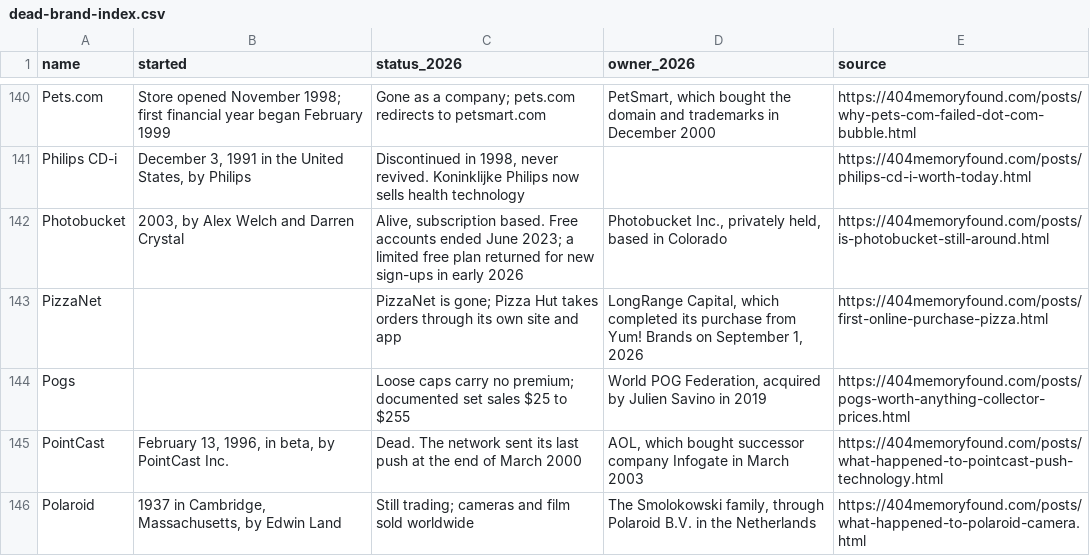
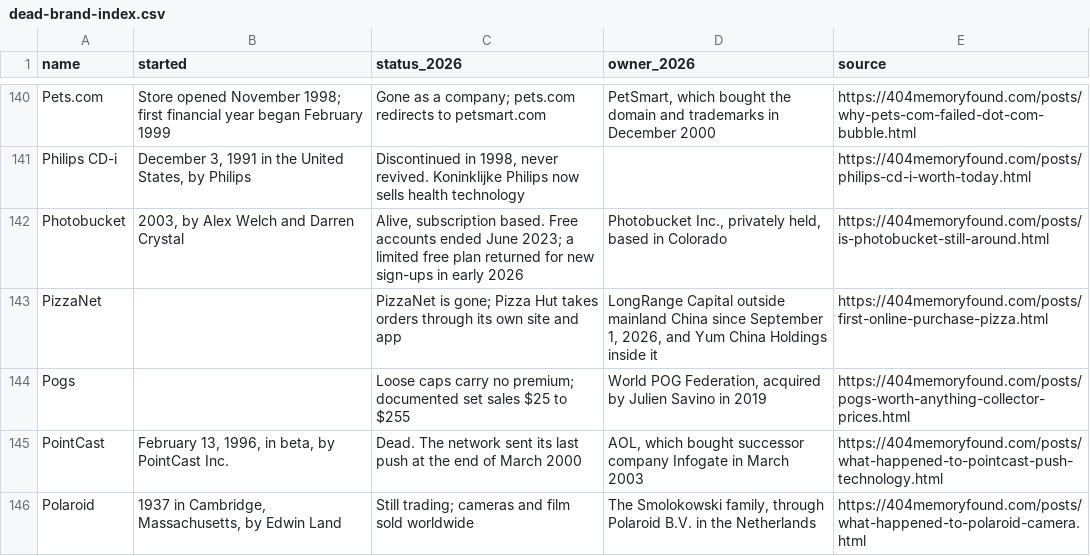
Before and after one commit to pnpaiva/404-memory-found, a CSV file: dead-brand-index.csv, drawn as a sheet; only a part is shown, gaps mark what is left out.

```diff
--- a/dead-brand-index.csv
+++ b/dead-brand-index.csv
@@ -142,3 +142,3 @@ Philips CD-i,"December 3, 1991 in the United States, by Philips","Discontinued i
 Photobucket,"2003, by Alex Welch and Darren Crystal","Alive, subscription based. Free accounts ended June 2023; a limited free plan returned for new sign-ups in early 2026","Photobucket Inc., privately held, based in Colorado",https://404memoryfound.com/posts/is-photobucket-still-around.html
-PizzaNet,,PizzaNet is gone; Pizza Hut takes orders through its own site and app,"LongRange Capital, which completed its purchase from Yum! Brands on September 1, 2026",https://404memoryfound.com/posts/first-online-purchase-pizza.html
+PizzaNet,,PizzaNet is gone; Pizza Hut takes orders through its own site and app,"LongRange Capital outside mainland China since September 1, 2026, and Yum China Holdings inside it",https://404memoryfound.com/posts/first-online-purchase-pizza.html
 Pogs,,Loose caps carry no premium; documented set sales $25 to $255,"World POG Federation, acquired by Julien Savino in 2019",https://404memoryfound.com/posts/pogs-worth-anything-collector-prices.html
```
Also changed, not shown: 12 other files.
